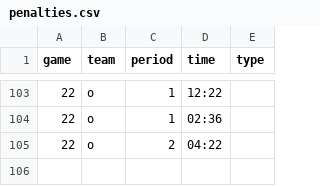
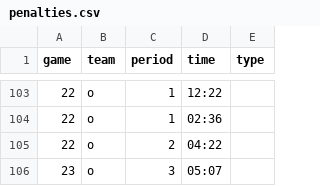
Before and after one commit to werntzp/hockey-stats, a CSV file: penalties.csv, drawn as a sheet; only a part is shown, gaps mark what is left out; the diff names each change by its address in the sheet, - before the commit and + after, or states it on an @@ line.

Commit message:
Update penalties.csv

```diff
--- a/penalties.csv
+++ b/penalties.csv
+row 106: 23 | o | 3 | 05:07
```
